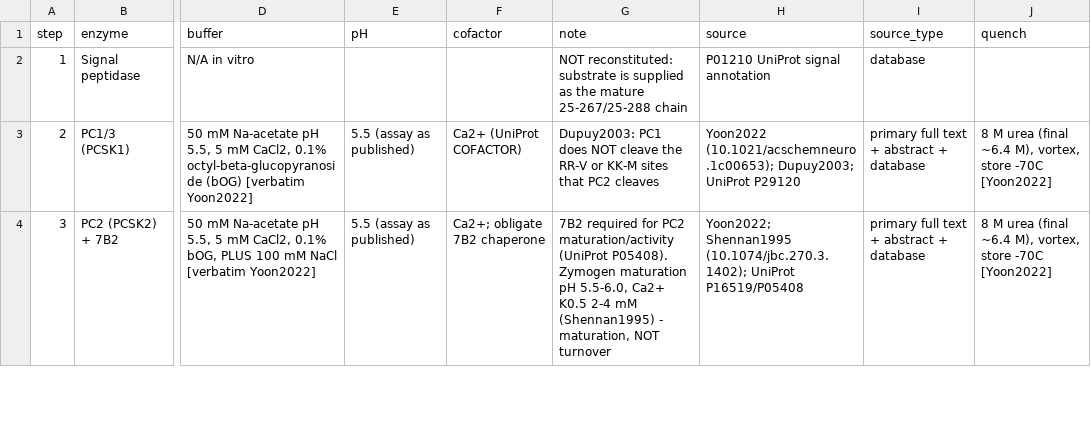
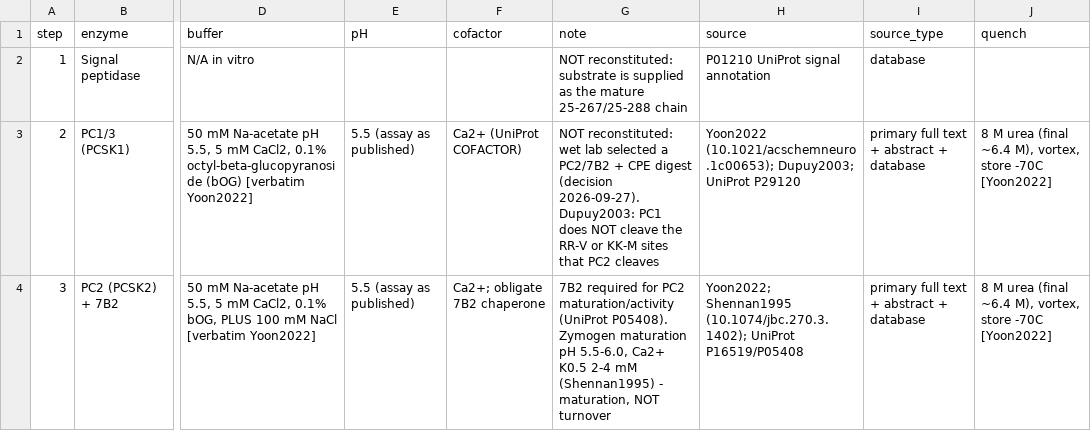
Before and after one commit to iGEM-Patras/dry-lab-modelling, a CSV file: 07_invitro_penk/tables/enzyme_conditions.csv, drawn as a sheet; only a part is shown, gaps mark what is left out; the diff covers the shown part only; the diff names each change by its address in the sheet, - before the commit and + after, or states it on an @@ line.

Commit message:
Record the wet lab's enzyme selection: PC2/7B2 + CPE only
The wet lab has selected a two-enzyme in vitro digest - PC2 (PCSK2) with its 7B2
chaperone, then carboxypeptidase E. PC1/3, cathepsin L, PAM and furin are documented in
enzyme_conditions.csv as the biological cascade but are NOT being reconstituted; they now
carry the same 'NOT reconstituted' annotation signal peptidase already had, so the table
states what will be run rather than what exists in vivo.

THE CHOICE IS SUPPORTED BY OUR OWN PREDICTION TABLE. cleavage_predictions.csv assigns a
predicted enzyme to each of 16 engPENK cut sites:
  - all 16 sites list PC2; ZERO require PC1/3 exclusively
  - all 13 cassette-flanking sites (the ones that release peptide) are PC2-covered
  - 10 of those read 'PC1/3 + PC2 (PC2 favours KR at enkephalin flanks)' - PC2 is the
    PREFERRED enzyme at these junctions, so the two-enzyme digest is not a compromise
  - the 2 KK sites read 'PC2 preferentially; KK is a slower pair' -> allow longer incubation

CONSEQUENCE, no PAM: the released species is the FREE ACID YGGFEVVG, not the C-terminal
amide. This is already what invitro_ms_targets.csv assumes (neutral monoisotopic 826.3861,
[M+H]+ 827.3934) and what the Cycle 8 systems were built as (amide=no). In vivo, secretory
PAM would amidate the Gly-extended cassette to YGGFEVV-NH2, so the in vitro digest product
differs from the in vivo product by one amidation.

That difference is pharmacologically negligible by our own model: for YGGFEVVG the
acid->amide shift is +0.087 kcal/mol against the Cycle 7 uncertainty of +/-1.76, i.e. 20x
below resolution.

CORRECTION to an earlier claim in this project: amidation was described as shifting
selectivity 'in the right direction with complete consistency'. It does not. In
qsar_amidation_paired.csv, 21 of 138 pairs shift the wrong way. 19 of those are under
0.07 kcal/mol (numerical noise), but two are material - GGGFEVVG at -3.407 and PGGFEVVG at
-0.948 - and both replace the N-terminal tyrosine, which abolishes opioid activity
regardless. The defensible claim is 'consistent among variants that retain the message
domain', not 'complete consistency'. The '43x below resolution' figure was computed from
the 138-pair MEAN shift (+0.0401); for our peptide specifically it is 20x.

```diff
--- a/07_invitro_penk/tables/enzyme_conditions.csv
+++ b/07_invitro_penk/tables/enzyme_conditions.csv
-G3 (note): Dupuy2003: PC1…
+G3 (note): NOT reconstituted: wet lab selected a PC2/7B2 + CPE digest (decision 2026-09-27). Dupuy2003: PC1…
```
Also changed, not shown: 3 edited cells elsewhere in this file.
